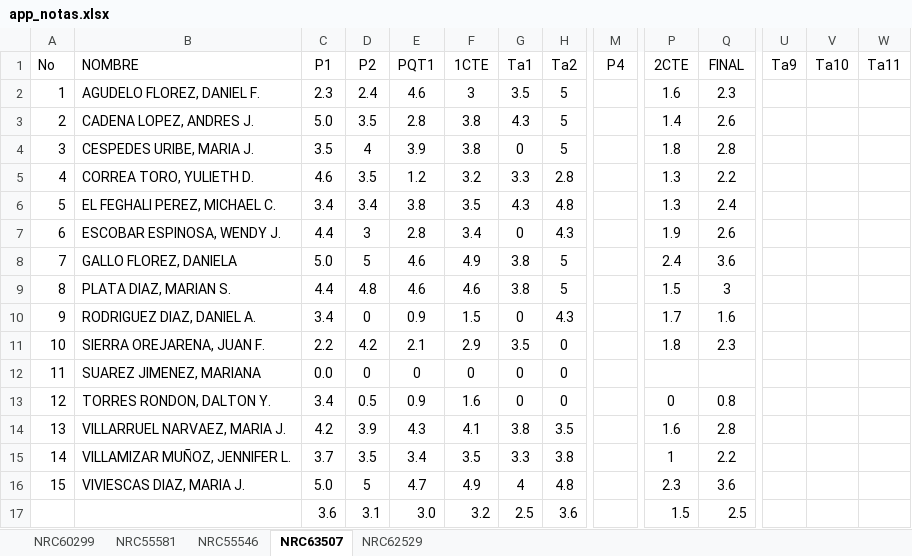
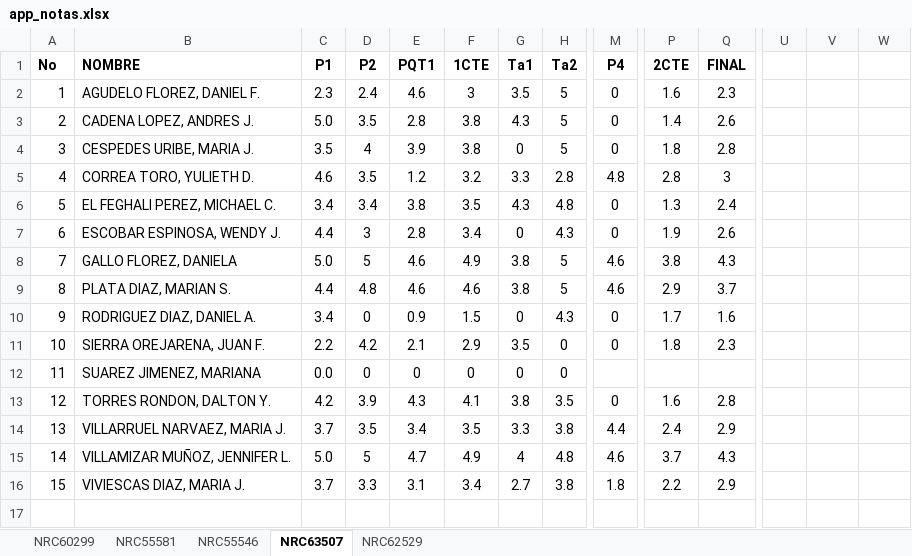
Before and after one commit to ph3niks/appNotas, an Excel workbook: app_notas.xlsx, sheet NRC63507, drawn as a sheet; only a part is shown, gaps mark what is left out; values as stored, in another font and other column widths than the file's, no borders; charts and pictures not drawn; removed rows and columns are numbered as before the commit, all else as after; rows hold the shown columns only; the diff covers the shown part only; the diff names each change by its address in the sheet, - before the commit and + after, or states it on an @@ line.

```diff
--- a/app_notas.xlsx (sheet NRC63507)
+++ b/app_notas.xlsx (sheet NRC63507)
-A1:Q1 bold: off
+A1:Q1 bold: on
-U1: Ta9
+U1: (empty)
-V1: Ta10
+V1: (empty)
-W1: Ta11
+W1: (empty)
-M2:M4 (P4): (empty)
+M2:M4 (P4): 0
-M5 (P4): (empty)
+M5 (P4): 4.8
-P5 (2CTE): 1.3
+P5 (2CTE): 2.8
-Q5 (FINAL): 2.2
+Q5 (FINAL): 3
-M6:M7 (P4): (empty)
+M6:M7 (P4): 0
-M8:M9 (P4): (empty)
+M8:M9 (P4): 4.6
-P8 (2CTE): 2.4
+P8 (2CTE): 3.8
-Q8 (FINAL): 3.6
+Q8 (FINAL): 4.3
-P9 (2CTE): 1.5
+P9 (2CTE): 2.9
-Q9 (FINAL): 3
+Q9 (FINAL): 3.7
-M10:M11 (P4): (empty)
+M10:M11 (P4): 0
-row 13: 12 | TORRES RONDON, DALTON Y. | 3.4 | 0.5 | 0.9 | 1.6 | 0 | 0 |  | 0 | 0.8
@@ column A (No) renumbered between rows 13 and 15 @@
-B13 (NOMBRE): VILLARRUEL NARVAEZ, MARIA J.
+B13 (NOMBRE): TORRES RONDON, DALTON Y.
-M13 (P4): (empty)
+M13 (P4): 0
-B14 (NOMBRE): VILLAMIZAR MUÑOZ, JENNIFER L.
+B14 (NOMBRE): VILLARRUEL NARVAEZ, MARIA J.
-M14 (P4): (empty)
+M14 (P4): 4.4
-P14 (2CTE): 1
+P14 (2CTE): 2.4
-Q14 (FINAL): 2.2
+Q14 (FINAL): 2.9
-B15 (NOMBRE): VIVIESCAS DIAZ, MARIA J.
+B15 (NOMBRE): VILLAMIZAR MUÑOZ, JENNIFER L.
-M15 (P4): (empty)
+M15 (P4): 4.6
-P15 (2CTE): 2.3
+P15 (2CTE): 3.7
-Q15 (FINAL): 3.6
+Q15 (FINAL): 4.3
-row 17:  |  | 3.6 | 3.1 | 3.0 | 3.2 | 2.5 | 3.6 |  | 1.5 | 2.5
+row 16: 15 | VIVIESCAS DIAZ, MARIA J. | 3.7 | 3.3 | 3.1 | 3.4 | 2.7 | 3.8 | 1.8 | 2.2 | 2.9
```
Also changed, not shown: cell formats elsewhere in this sheet, sheet NRC55581, sheet NRC55546, sheet NRC60299, sheet NRC62529.
